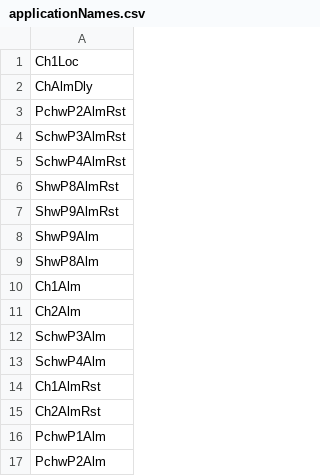
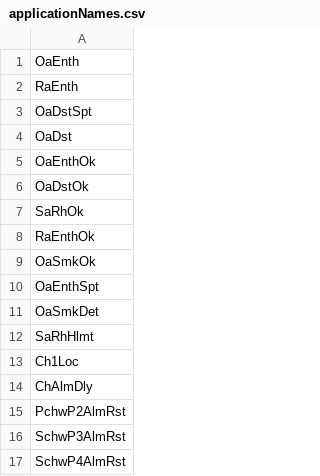
Before and after one commit to NShanklin22/DatabaseAnalyzer, a CSV file: data/applicationNames.csv, drawn as a sheet; only a part is shown; the shorter side is filled out with more unchanged rows; the diff covers the shown part only; the diff names each change by its address in the sheet, - before the commit and + after, or states it on an @@ line.

```diff
--- a/data/applicationNames.csv
+++ b/data/applicationNames.csv
+row 1: OaEnth
+row 2: RaEnth
+row 3: OaDstSpt
+row 4: OaDst
+row 5: OaEnthOk
+row 6: OaDstOk
+row 7: SaRhOk
+row 8: RaEnthOk
+row 9: OaSmkOk
+row 10: OaEnthSpt
+row 11: OaSmkDet
+row 12: SaRhHlmt
```
Also changed, not shown: 71 added rows elsewhere in this file, data/correctNames.csv, data/incorrectNames.csv, 1 other file.
